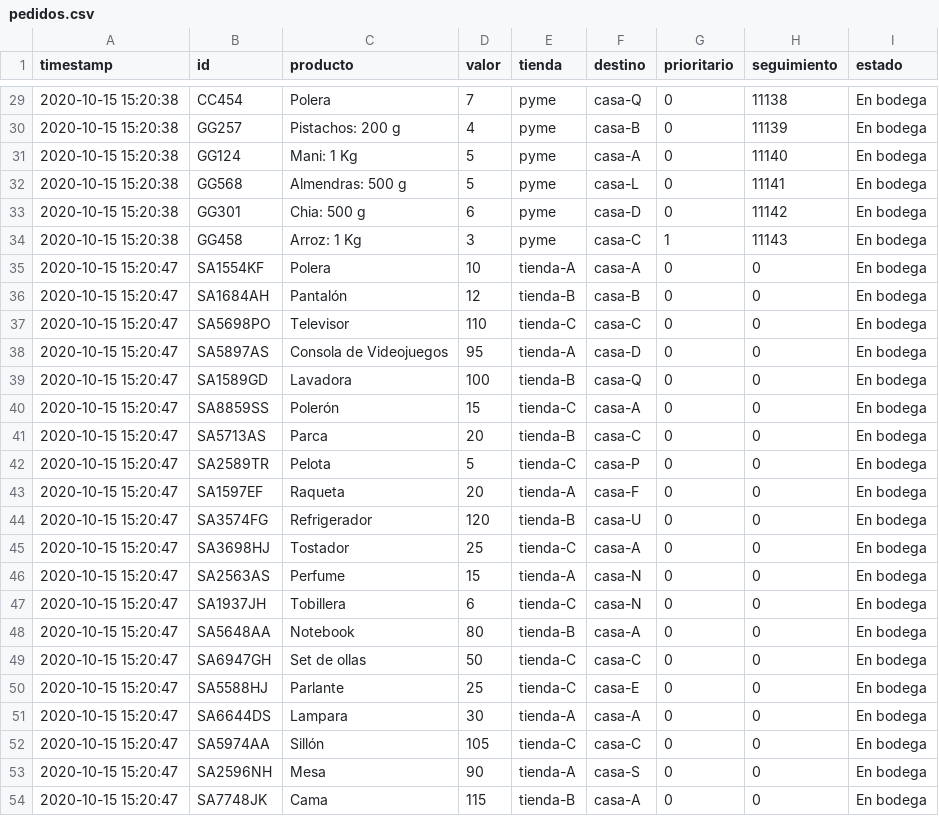
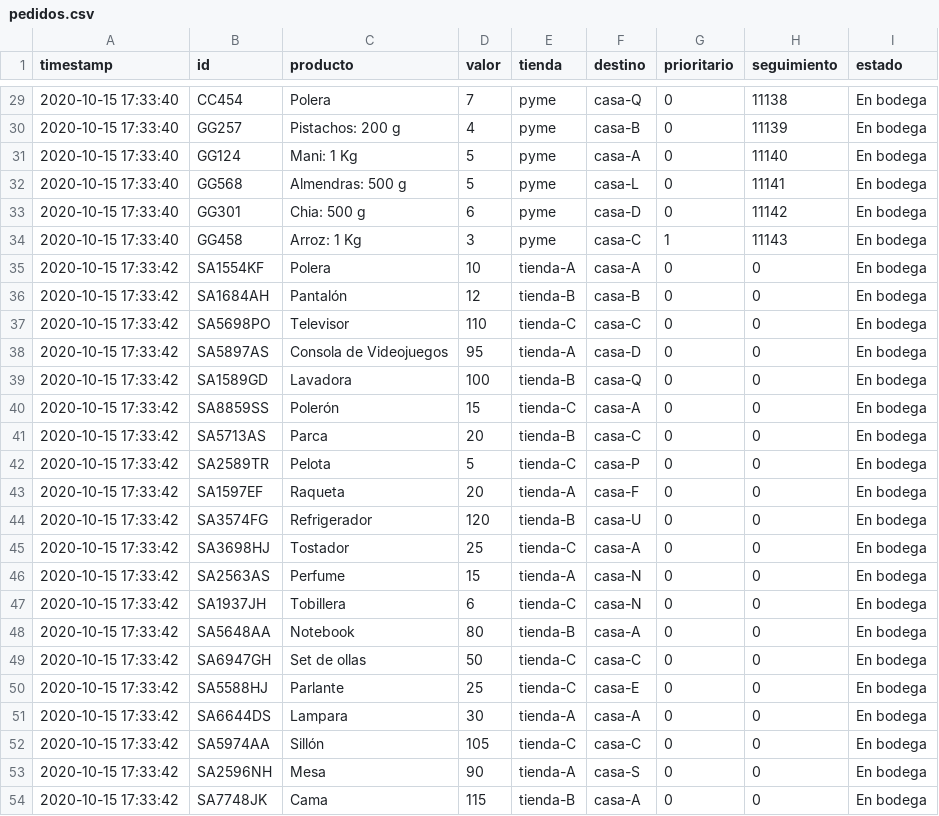
Before and after one commit to KhavKivar/Tarea1SD, a CSV file: Logistica/pedidos.csv, drawn as a sheet; only a part is shown, gaps mark what is left out; the diff covers the shown part only.

```diff
--- a/Logistica/pedidos.csv
+++ b/Logistica/pedidos.csv
@@ -29,26 +29,26 @@ timestamp,id,producto,valor,tienda,destino,prioritario,seguimiento,estado
-2020-10-15 15:20:38,CC454,Polera,7,pyme,casa-Q,0,11138,En bodega
-2020-10-15 15:20:38,GG257,Pistachos: 200 g,4,pyme,casa-B,0,11139,En bodega
-2020-10-15 15:20:38,GG124,Mani: 1 Kg,5,pyme,casa-A,0,11140,En bodega
-2020-10-15 15:20:38,GG568,Almendras: 500 g,5,pyme,casa-L,0,11141,En bodega
-2020-10-15 15:20:38,GG301,Chia: 500 g,6,pyme,casa-D,0,11142,En bodega
-2020-10-15 15:20:38,GG458,Arroz: 1 Kg,3,pyme,casa-C,1,11143,En bodega
-2020-10-15 15:20:47,SA1554KF,Polera,10,tienda-A,casa-A,0,0,En bodega
-2020-10-15 15:20:47,SA1684AH,Pantalón,12,tienda-B,casa-B,0,0,En bodega
-2020-10-15 15:20:47,SA5698PO,Televisor,110,tienda-C,casa-C,0,0,En bodega
-2020-10-15 15:20:47,SA5897AS,Consola de Videojuegos,95,tienda-A,casa-D,0,0,En bodega
-2020-10-15 15:20:47,SA1589GD,Lavadora,100,tienda-B,casa-Q,0,0,En bodega
-2020-10-15 15:20:47,SA8859SS,Polerón,15,tienda-C,casa-A,0,0,En bodega
-2020-10-15 15:20:47,SA5713AS,Parca,20,tienda-B,casa-C,0,0,En bodega
-2020-10-15 15:20:47,SA2589TR,Pelota,5,tienda-C,casa-P,0,0,En bodega
-2020-10-15 15:20:47,SA1597EF,Raqueta,20,tienda-A,casa-F,0,0,En bodega
-2020-10-15 15:20:47,SA3574FG,Refrigerador,120,tienda-B,casa-U,0,0,En bodega
-2020-10-15 15:20:47,SA3698HJ,Tostador,25,tienda-C,casa-A,0,0,En bodega
-2020-10-15 15:20:47,SA2563AS,Perfume,15,tienda-A,casa-N,0,0,En bodega
-2020-10-15 15:20:47,SA1937JH,Tobillera,6,tienda-C,casa-N,0,0,En bodega
-2020-10-15 15:20:47,SA5648AA,Notebook,80,tienda-B,casa-A,0,0,En bodega
-2020-10-15 15:20:47,SA6947GH,Set de ollas,50,tienda-C,casa-C,0,0,En bodega
-2020-10-15 15:20:47,SA5588HJ,Parlante,25,tienda-C,casa-E,0,0,En bodega
-2020-10-15 15:20:47,SA6644DS,Lampara,30,tienda-A,casa-A,0,0,En bodega
-2020-10-15 15:20:47,SA5974AA,Sillón,105,tienda-C,casa-C,0,0,En bodega
-2020-10-15 15:20:47,SA2596NH,Mesa,90,tienda-A,casa-S,0,0,En bodega
-2020-10-15 15:20:47,SA7748JK,Cama,115,tienda-B,casa-A,0,0,En bodega
+2020-10-15 17:33:40,CC454,Polera,7,pyme,casa-Q,0,11138,En bodega
+2020-10-15 17:33:40,GG257,Pistachos: 200 g,4,pyme,casa-B,0,11139,En bodega
+2020-10-15 17:33:40,GG124,Mani: 1 Kg,5,pyme,casa-A,0,11140,En bodega
+2020-10-15 17:33:40,GG568,Almendras: 500 g,5,pyme,casa-L,0,11141,En bodega
+2020-10-15 17:33:40,GG301,Chia: 500 g,6,pyme,casa-D,0,11142,En bodega
+2020-10-15 17:33:40,GG458,Arroz: 1 Kg,3,pyme,casa-C,1,11143,En bodega
+2020-10-15 17:33:42,SA1554KF,Polera,10,tienda-A,casa-A,0,0,En bodega
+2020-10-15 17:33:42,SA1684AH,Pantalón,12,tienda-B,casa-B,0,0,En bodega
+2020-10-15 17:33:42,SA5698PO,Televisor,110,tienda-C,casa-C,0,0,En bodega
+2020-10-15 17:33:42,SA5897AS,Consola de Videojuegos,95,tienda-A,casa-D,0,0,En bodega
+2020-10-15 17:33:42,SA1589GD,Lavadora,100,tienda-B,casa-Q,0,0,En bodega
+2020-10-15 17:33:42,SA8859SS,Polerón,15,tienda-C,casa-A,0,0,En bodega
+2020-10-15 17:33:42,SA5713AS,Parca,20,tienda-B,casa-C,0,0,En bodega
+2020-10-15 17:33:42,SA2589TR,Pelota,5,tienda-C,casa-P,0,0,En bodega
+2020-10-15 17:33:42,SA1597EF,Raqueta,20,tienda-A,casa-F,0,0,En bodega
+2020-10-15 17:33:42,SA3574FG,Refrigerador,120,tienda-B,casa-U,0,0,En bodega
+2020-10-15 17:33:42,SA3698HJ,Tostador,25,tienda-C,casa-A,0,0,En bodega
+2020-10-15 17:33:42,SA2563AS,Perfume,15,tienda-A,casa-N,0,0,En bodega
+2020-10-15 17:33:42,SA1937JH,Tobillera,6,tienda-C,casa-N,0,0,En bodega
+2020-10-15 17:33:42,SA5648AA,Notebook,80,tienda-B,casa-A,0,0,En bodega
+2020-10-15 17:33:42,SA6947GH,Set de ollas,50,tienda-C,casa-C,0,0,En bodega
+2020-10-15 17:33:42,SA5588HJ,Parlante,25,tienda-C,casa-E,0,0,En bodega
+2020-10-15 17:33:42,SA6644DS,Lampara,30,tienda-A,casa-A,0,0,En bodega
+2020-10-15 17:33:42,SA5974AA,Sillón,105,tienda-C,casa-C,0,0,En bodega
+2020-10-15 17:33:42,SA2596NH,Mesa,90,tienda-A,casa-S,0,0,En bodega
+2020-10-15 17:33:42,SA7748JK,Cama,115,tienda-B,casa-A,0,0,En bodega
```
Also changed, not shown: 27 edited cells elsewhere in this file, 3 other files.
